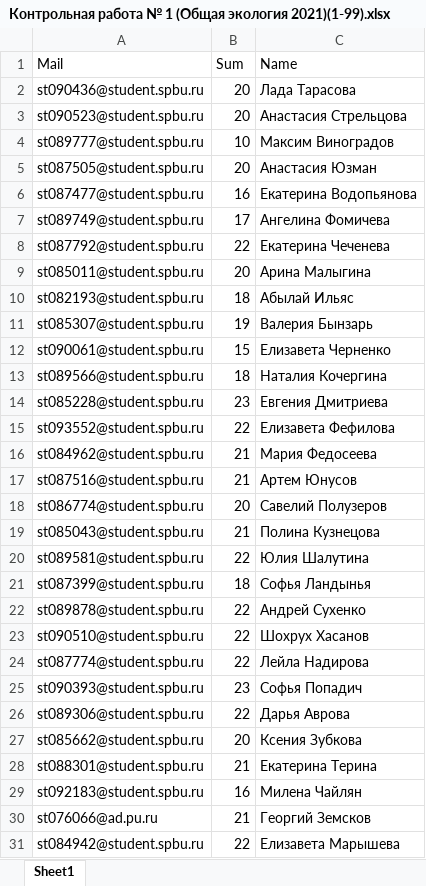
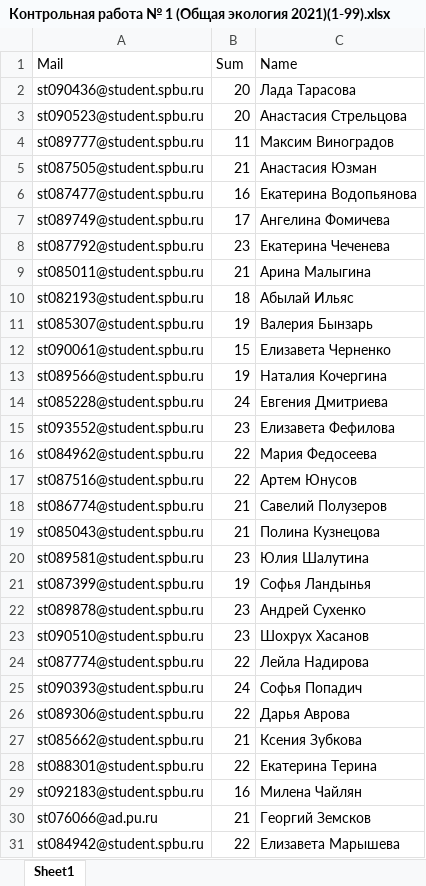
Before and after one commit to polydora/General-ecology, an Excel workbook: data/Контрольная работа № 1 (Общая экология 2021)(1-99).xlsx, sheet Sheet1, drawn as a sheet; only a part is shown; values as stored, in another font and other column widths than the file's, no borders; table styles not drawn; the diff covers the shown part only; the diff names each change by its address in the sheet, - before the commit and + after, or states it on an @@ line.

```diff
--- a/data/Контрольная работа № 1 (Общая экология 2021)(1-99).xlsx (sheet Sheet1)
+++ b/data/Контрольная работа № 1 (Общая экология 2021)(1-99).xlsx (sheet Sheet1)
-B4 (Sum): 10
+B4 (Sum): 11
-B5 (Sum): 20
+B5 (Sum): 21
-B8 (Sum): 22
+B8 (Sum): 23
-B9 (Sum): 20
+B9 (Sum): 21
-B13 (Sum): 18
+B13 (Sum): 19
-B14 (Sum): 23
+B14 (Sum): 24
-B15 (Sum): 22
+B15 (Sum): 23
-B16:B17 (Sum): 21
+B16:B17 (Sum): 22
-B18 (Sum): 20
+B18 (Sum): 21
-B20 (Sum): 22
+B20 (Sum): 23
-B21 (Sum): 18
+B21 (Sum): 19
-B22:B23 (Sum): 22
+B22:B23 (Sum): 23
-B25 (Sum): 23
+B25 (Sum): 24
-B27 (Sum): 20
+B27 (Sum): 21
-B28 (Sum): 21
+B28 (Sum): 22
```
Also changed, not shown: 61 edited cells elsewhere in this sheet, 1 other file.
